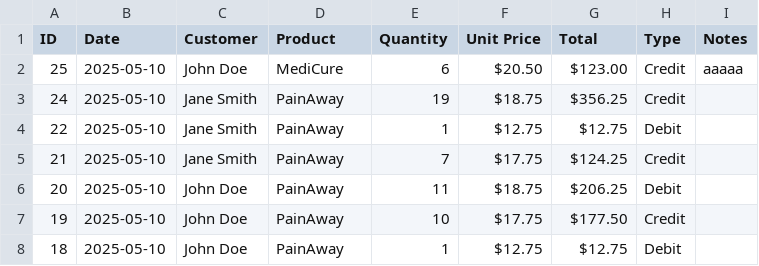
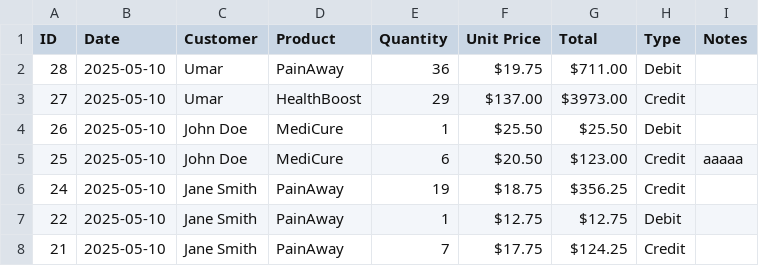
Before and after one commit to hassanafridi/med-rep, a CSV file: asada.csv (was jhgjhjhhk.csv), drawn as a sheet; only a part is shown; the shorter side is filled out with more unchanged rows; the diff names each change by its address in the sheet, - before the commit and + after, or states it on an @@ line.

```diff
--- a/jhgjhjhhk.csv
+++ b/asada.csv
+row 2: 28 | 2025-05-10 | Umar | PainAway | 36 | $19.75 | $711.00 | Debit
+row 3: 27 | 2025-05-10 | Umar | HealthBoost | 29 | $137.00 | $3973.00 | Credit
+row 4: 26 | 2025-05-10 | John Doe | MediCure | 1 | $25.50 | $25.50 | Debit
```
Also changed, not shown: 37 other files.
